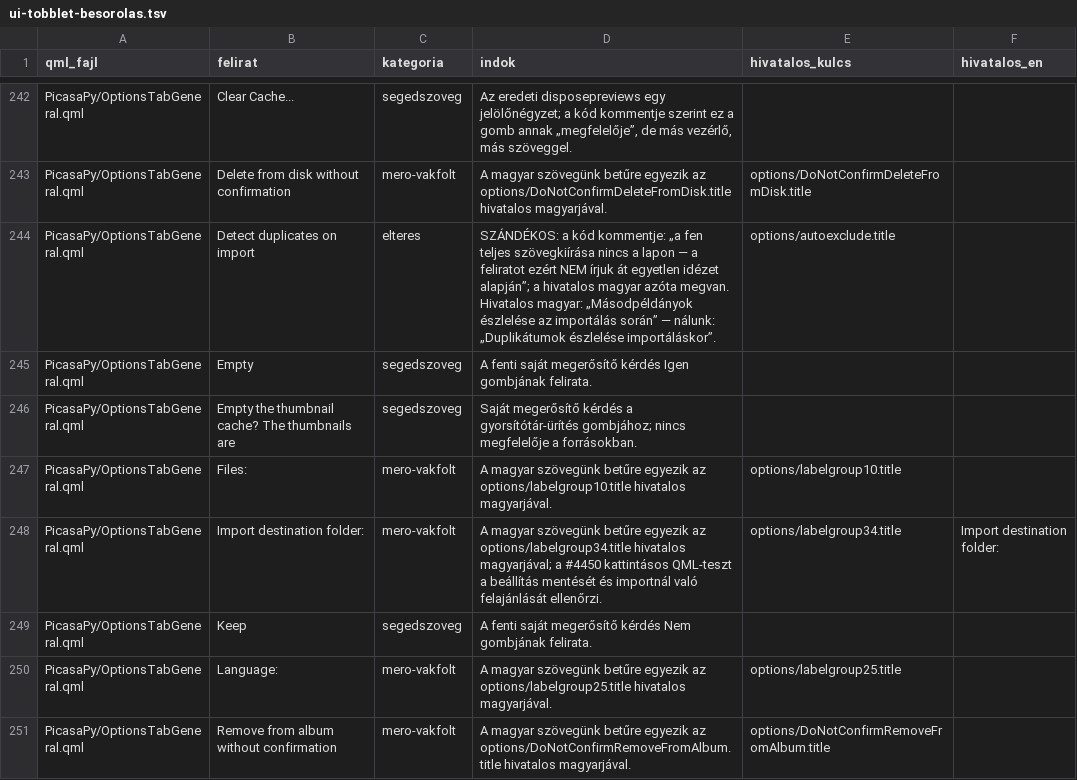
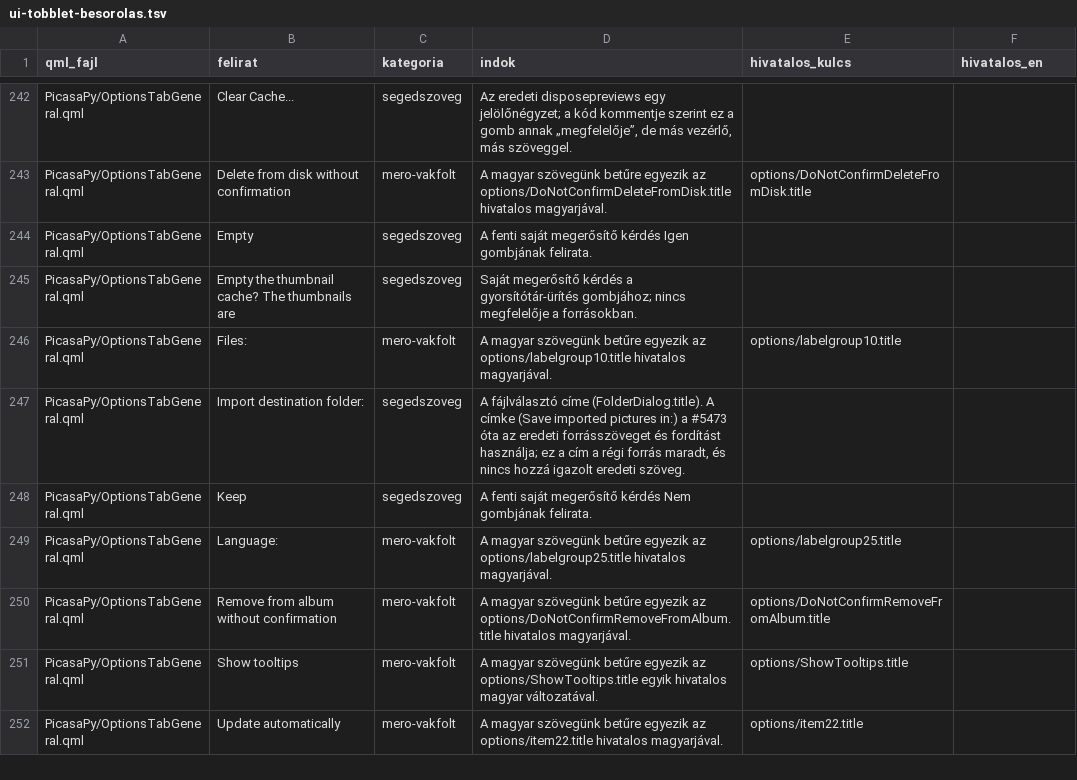
Before and after one commit to sanchomuzax/PicasaPy, a TSV file: docs/specs/ui-tobblet-besorolas.tsv, drawn as a sheet; only a part is shown, gaps mark what is left out; the shorter side is filled out with more unchanged rows.

```diff
--- a/docs/specs/ui-tobblet-besorolas.tsv
+++ b/docs/specs/ui-tobblet-besorolas.tsv
@@ -243,3 +243,2 @@ PicasaPy/OptionsTabGeneral.qml	Clear Cache...	segedszoveg	Az eredeti disposeprev
 PicasaPy/OptionsTabGeneral.qml	Delete from disk without confirmation	mero-vakfolt	A magyar szövegünk betűre egyezik az options/DoNotConfirmDeleteFromDisk.title hivatalos magyarjával.	options/DoNotConfirmDeleteFromDisk.title	
-PicasaPy/OptionsTabGeneral.qml	Detect duplicates on import	elteres	SZÁNDÉKOS: a kód kommentje: „a fen teljes szövegkiírása nincs a lapon — a feliratot ezért NEM írjuk át egyetlen idézet alapján”; a hivatalos magyar azóta megvan. Hivatalos magyar: „Másodpéldányok észlelése az importálás során” — nálunk: „Duplikátumok észlelése importáláskor”.	options/autoexclude.title	
 PicasaPy/OptionsTabGeneral.qml	Empty	segedszoveg	A fenti saját megerősítő kérdés Igen gombjának felirata.		
@@ -247,3 +246,3 @@ PicasaPy/OptionsTabGeneral.qml	Empty the thumbnail cache? The thumbnails are 	se
 PicasaPy/OptionsTabGeneral.qml	Files:	mero-vakfolt	A magyar szövegünk betűre egyezik az options/labelgroup10.title hivatalos magyarjával.	options/labelgroup10.title	
-PicasaPy/OptionsTabGeneral.qml	Import destination folder:	mero-vakfolt	A magyar szövegünk betűre egyezik az options/labelgroup34.title hivatalos magyarjával; a #4450 kattintásos QML-teszt a beállítás mentését és importnál való felajánlását ellenőrzi.	options/labelgroup34.title	Import destination folder:
+PicasaPy/OptionsTabGeneral.qml	Import destination folder:	segedszoveg	A fájlválasztó címe (FolderDialog.title). A címke (Save imported pictures in:) a #5473 óta az eredeti forrásszöveget és fordítást használja; ez a cím a régi forrás maradt, és nincs hozzá igazolt eredeti szöveg.		
 PicasaPy/OptionsTabGeneral.qml	Keep	segedszoveg	A fenti saját megerősítő kérdés Nem gombjának felirata.		
```
Also changed, not shown: 48 other files.
